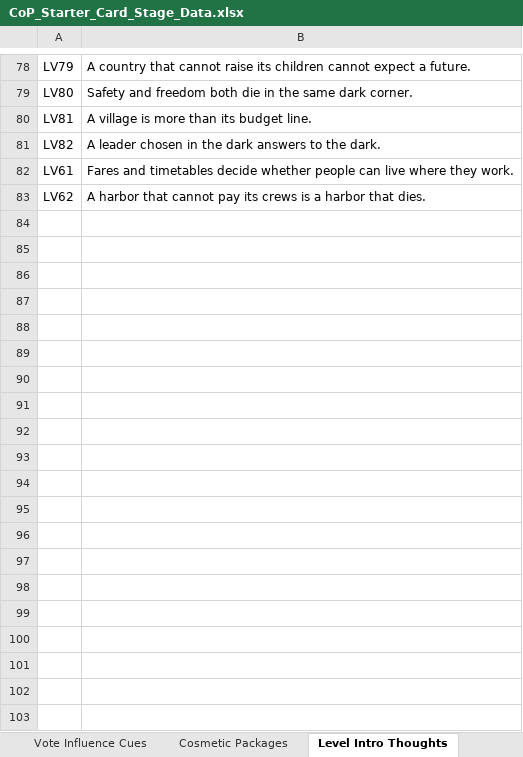
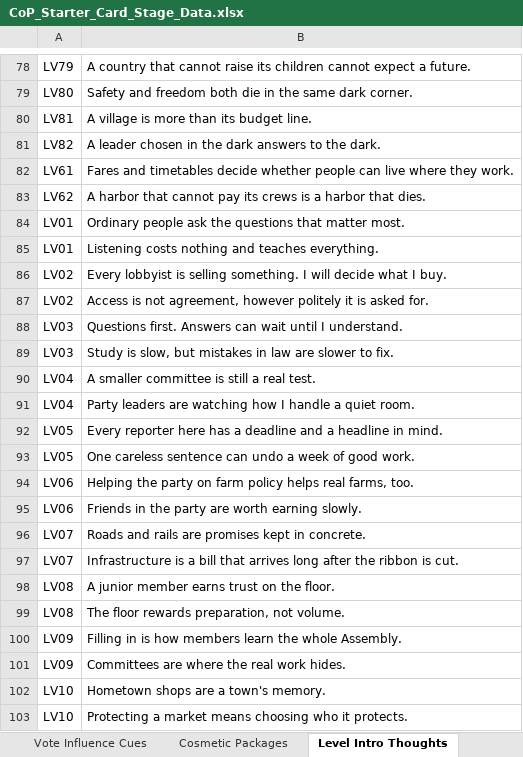
Before and after one commit to Lotusmonogatari/CoP-Deckbuilder, an Excel workbook: design/CoP_Starter_Card_Stage_Data.xlsx, sheet Level Intro Thoughts, drawn as a sheet; only a part is shown, gaps mark what is left out; values as stored, in another font and other column widths than the file's, no borders; the diff covers the shown part only; the diff names each change by its address in the sheet, - before the commit and + after, or states it on an @@ line.

```diff
--- a/design/CoP_Starter_Card_Stage_Data.xlsx (sheet Level Intro Thoughts)
+++ b/design/CoP_Starter_Card_Stage_Data.xlsx (sheet Level Intro Thoughts)
+row 84: LV01 | Ordinary people ask the questions that matter most.
+row 85: LV01 | Listening costs nothing and teaches everything.
+row 86: LV02 | Every lobbyist is selling something. I will decide what I buy.
+row 87: LV02 | Access is not agreement, however politely it is asked for.
+row 88: LV03 | Questions first. Answers can wait until I understand.
+row 89: LV03 | Study is slow, but mistakes in law are slower to fix.
+row 90: LV04 | A smaller committee is still a real test.
+row 91: LV04 | Party leaders are watching how I handle a quiet room.
+row 92: LV05 | Every reporter here has a deadline and a headline in mind.
+row 93: LV05 | One careless sentence can undo a week of good work.
+row 94: LV06 | Helping the party on farm policy helps real farms, too.
+row 95: LV06 | Friends in the party are worth earning slowly.
+row 96: LV07 | Roads and rails are promises kept in concrete.
+row 97: LV07 | Infrastructure is a bill that arrives long after the ribbon is cut.
+row 98: LV08 | A junior member earns trust on the floor.
+row 99: LV08 | The floor rewards preparation, not volume.
+row 100: LV09 | Filling in is how members learn the whole Assembly.
+row 101: LV09 | Committees are where the real work hides.
+row 102: LV10 | Hometown shops are a town's memory.
+row 103: LV10 | Protecting a market means choosing who it protects.
```
Also changed, not shown: 144 added rows elsewhere in this sheet, sheet Transition Dialogue, 4 other files.
